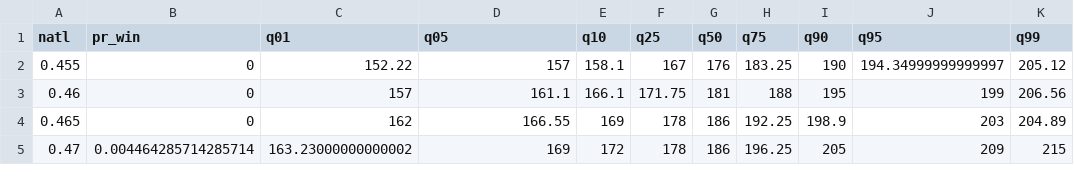
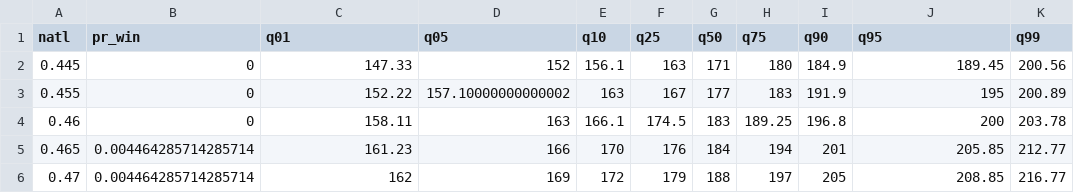
Before and after one commit to CoryMcCartan/midterms-22, a CSV file: docs/house_shifts.csv, drawn as a sheet; only a part is shown; the diff covers the shown part only.

```diff
--- a/docs/house_shifts.csv
+++ b/docs/house_shifts.csv
@@ -1,5 +1,6 @@
 natl,pr_win,q01,q05,q10,q25,q50,q75,q90,q95,q99
-0.455,0,152.22,157,158.1,167,176,183.25,190,194.34999999999997,205.12
-0.46,0,157,161.1,166.1,171.75,181,188,195,199,206.56
-0.465,0,162,166.55,169,178,186,192.25,198.9,203,204.89
-0.47,0.004464285714285714,163.23000000000002,169,172,178,186,196.25,205,209,215
+0.445,0,147.33,152,156.1,163,171,180,184.9,189.45,200.56
+0.455,0,152.22,157.10000000000002,163,167,177,183,191.9,195,200.89
+0.46,0,158.11,163,166.1,174.5,183,189.25,196.8,200,203.78
+0.465,0.004464285714285714,161.23,166,170,176,184,194,201,205.85,212.77
+0.47,0.004464285714285714,162,169,172,179,188,197,205,208.85,216.77
```
Also changed, not shown: 1 removed row and 95 edited cells elsewhere in this file, docs/history.csv, docs/house_districts.csv, 7 other files.
